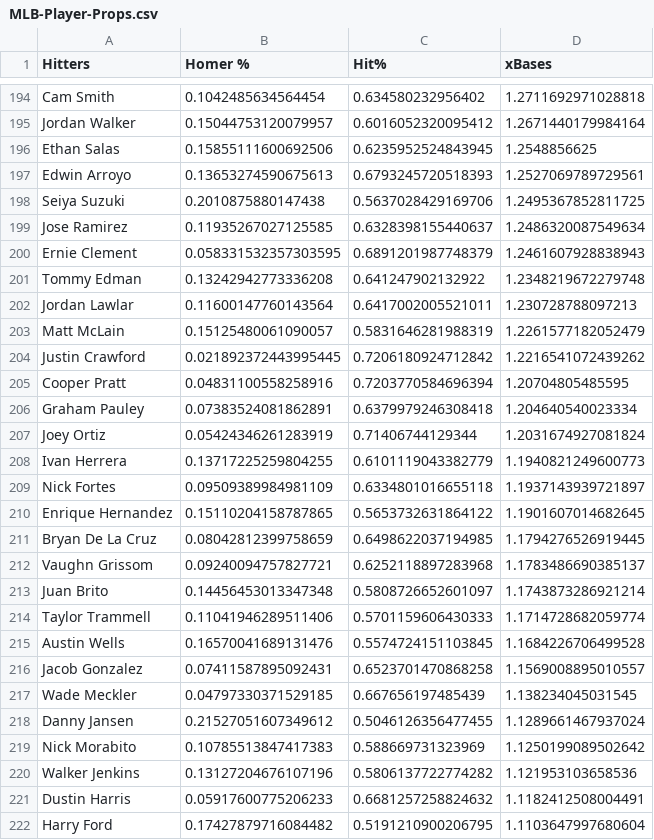
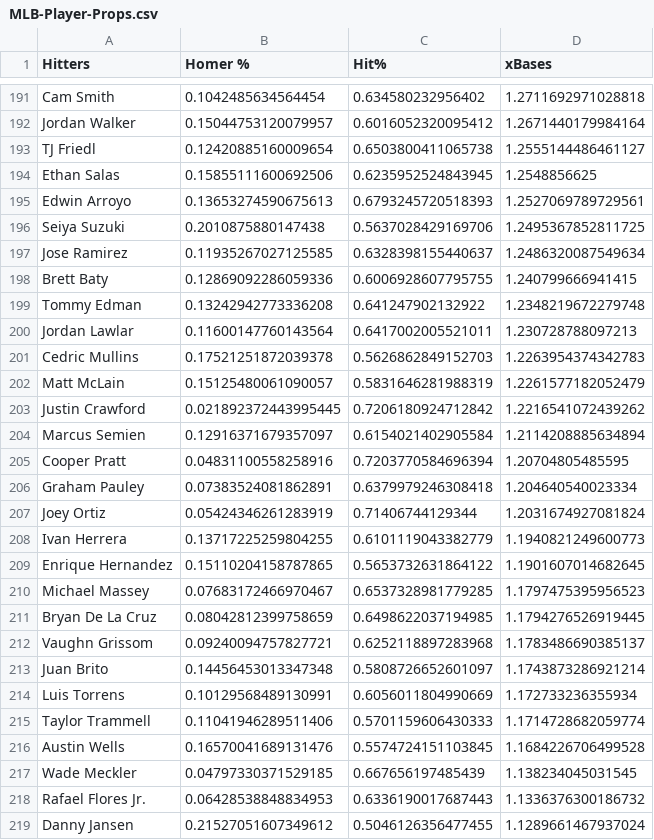
Before and after one commit to jack-simon4/jacks-models, a CSV file: src/assets/MLB-Player-Props.csv, drawn as a sheet; only a part is shown, gaps mark what is left out; the shorter side is filled out with more unchanged rows; removed rows and columns are numbered as before the commit, all else as after; the diff covers the shown part only; the diff names each change by its address in the sheet, - before the commit and + after, or states it on an @@ line.

```diff
--- a/src/assets/MLB-Player-Props.csv
+++ b/src/assets/MLB-Player-Props.csv
+row 193: TJ Friedl | 0.12420885160009654 | 0.6503800411065738 | 1.2555144486461127
-row 200: Ernie Clement | 0.058331532357303595 | 0.6891201987748379 | 1.2461607928838943
+row 198: Brett Baty | 0.12869092286059336 | 0.6006928607795755 | 1.240799666941415
+row 201: Cedric Mullins | 0.17521251872039378 | 0.5626862849152703 | 1.2263954374342783
+row 204: Marcus Semien | 0.12916371679357097 | 0.6154021402905584 | 1.2114208885634894
-row 209: Nick Fortes | 0.09509389984981109 | 0.6334801016655118 | 1.1937143939721897
+row 210: Michael Massey | 0.07683172466970467 | 0.6537328981779285 | 1.1797475395956523
+row 214: Luis Torrens | 0.10129568489130991 | 0.6056011804990669 | 1.172733236355934
-row 216: Jacob Gonzalez | 0.07411587895092431 | 0.6523701470868258 | 1.1569008895010557
+row 218: Rafael Flores Jr. | 0.06428538848834953 | 0.6336190017687443 | 1.1336376300186732
-row 219: Nick Morabito | 0.10785513847417383 | 0.588669731323969 | 1.1250199089502642
```
Also changed, not shown: 16 added rows and 19 removed rows elsewhere in this file, src/assets/MLB-Last-Lineups.csv, src/assets/MLB-Lineups.csv, 2 other files.
